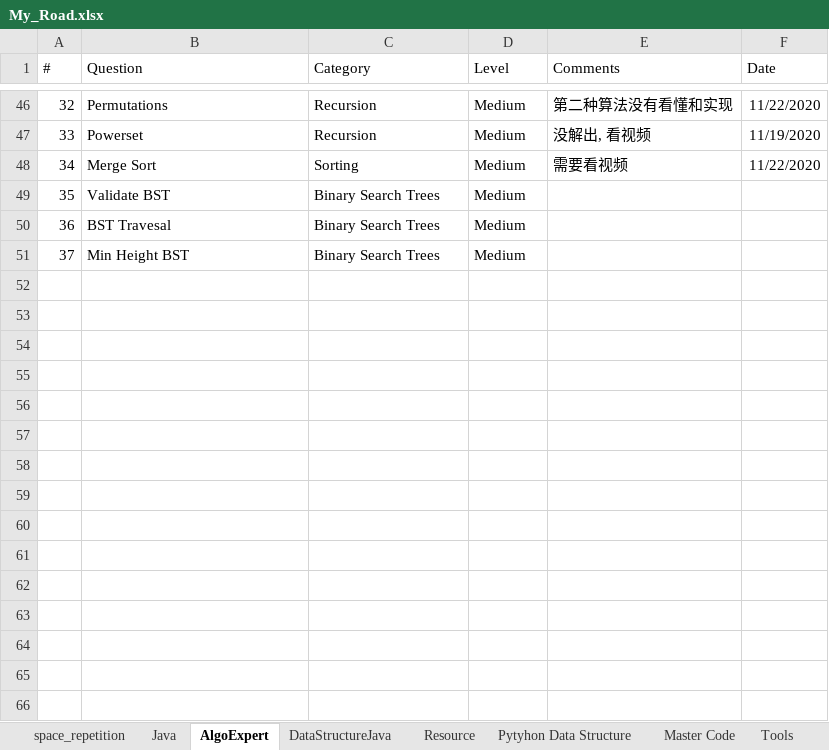
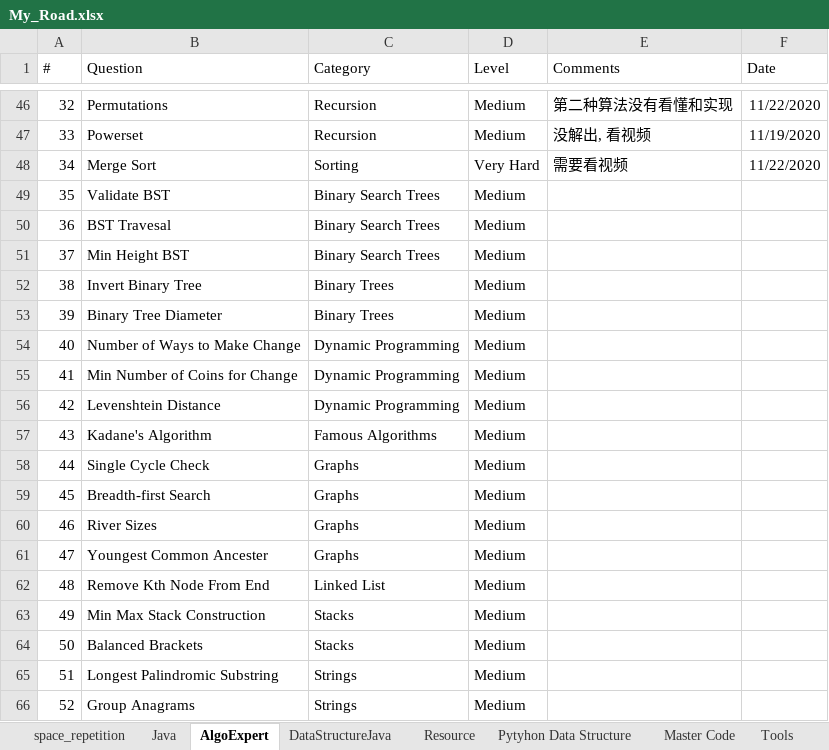
Before and after one commit to tigerfanxiao/python_jupyter, an Excel workbook: My_Road.xlsx, sheet AlgoExpert, drawn as a sheet; only a part is shown, gaps mark what is left out; values as stored, in another font and other column widths than the file's, no borders; conditional formats not drawn; the diff covers the shown part only; the diff names each change by its address in the sheet, - before the commit and + after, or states it on an @@ line.

Commit message:
20201123

```diff
--- a/My_Road.xlsx (sheet AlgoExpert)
+++ b/My_Road.xlsx (sheet AlgoExpert)
-D48 (Level): Medium
+D48 (Level): Very Hard
+row 52: 38 | Invert Binary Tree | Binary Trees | Medium
+row 53: 39 | Binary Tree Diameter | Binary Trees | Medium
+row 54: 40 | Number of Ways to Make Change | Dynamic Programming | Medium
+row 55: 41 | Min Number of Coins for Change | Dynamic Programming | Medium
+row 56: 42 | Levenshtein Distance | Dynamic Programming | Medium
+row 57: 43 | Kadane's Algorithm | Famous Algorithms | Medium
+row 58: 44 | Single Cycle Check | Graphs | Medium
+row 59: 45 | Breadth-first Search | Graphs | Medium
+row 60: 46 | River Sizes | Graphs | Medium
+row 61: 47 | Youngest Common Ancester | Graphs | Medium
+row 62: 48 | Remove Kth Node From End | Linked List | Medium
+row 63: 49 | Min Max Stack Construction | Stacks | Medium
+row 64: 50 | Balanced Brackets | Stacks | Medium
+row 65: 51 | Longest Palindromic Substring | Strings | Medium
+row 66: 52 | Group Anagrams | Strings | Medium
```
Also changed, not shown: 58 added rows and 2 edited cells elsewhere in this sheet.
